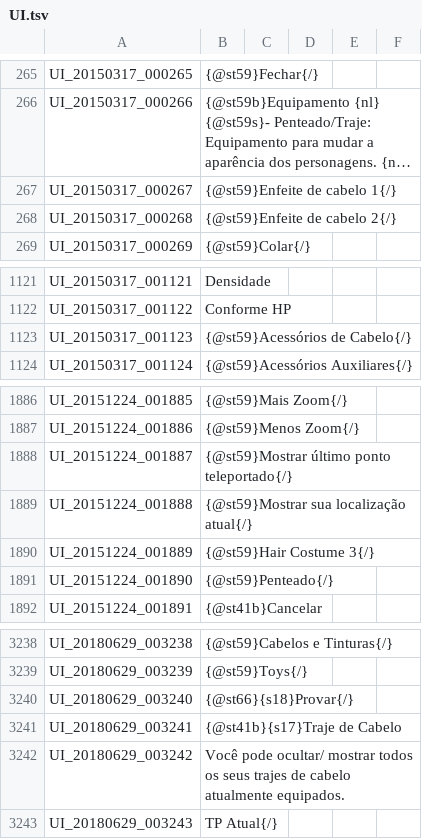
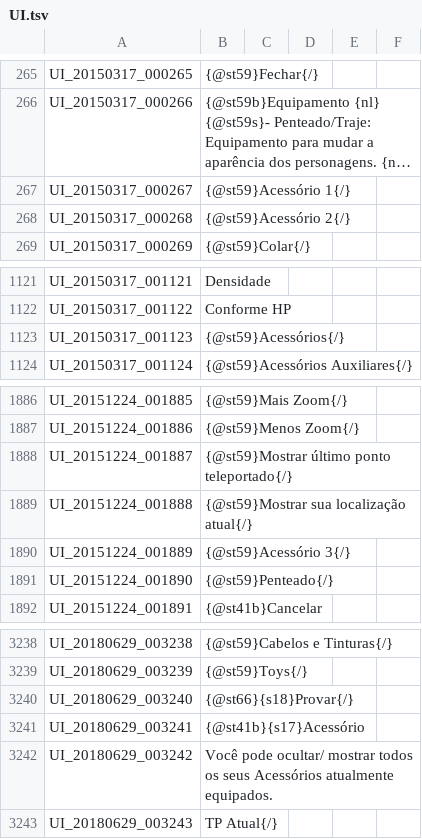
Before and after one commit to Treeofsavior/PortugueseTranslation, a TSV file: UI.tsv, drawn as a sheet; only a part is shown, gaps mark what is left out; long unchanged cells end in …; the diff names each change by its address in the sheet, - before the commit and + after, or states it on an @@ line.

Commit message:
Hair Costume fix

```diff
--- a/UI.tsv
+++ b/UI.tsv
-B267: {@st59}Enfeite de cabelo 1{/}
+B267: {@st59}Acessório 1{/}
-B268: {@st59}Enfeite de cabelo 2{/}
+B268: {@st59}Acessório 2{/}
-B1123: {@st59}Acessórios de Cabelo{/}
+B1123: {@st59}Acessórios{/}
-B1890: {@st59}Hair Costume 3{/}
+B1890: {@st59}Acessório 3{/}
-B3241: {@st41b}{s17}Traje de Cabelo
+B3241: {@st41b}{s17}Acessório
-B3242: …os seus trajes de cabelo atualmente equipados.
+B3242: …os seus Acessórios atualmente equipados.
```
Also changed, not shown: 2 other files.
